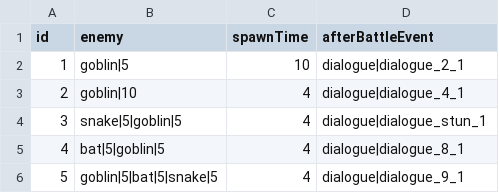
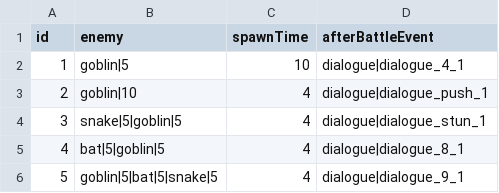
Before and after one commit to shshwdr/BlindGame, a CSV file: Assets/Scenes/Resources/csv/battle.csv, drawn as a sheet.

```diff
--- a/Assets/Scenes/Resources/csv/battle.csv
+++ b/Assets/Scenes/Resources/csv/battle.csv
@@ -1,4 +1,4 @@
 id,enemy,spawnTime,afterBattleEvent
-1,goblin|5,10,dialogue|dialogue_2_1
-2,goblin|10,4,dialogue|dialogue_4_1
+1,goblin|5,10,dialogue|dialogue_4_1
+2,goblin|10,4,dialogue|dialogue_push_1
 3,snake|5|goblin|5,4,dialogue|dialogue_stun_1
```
Also changed, not shown: Assets/Scenes/Resources/csv/dialogue.csv.
